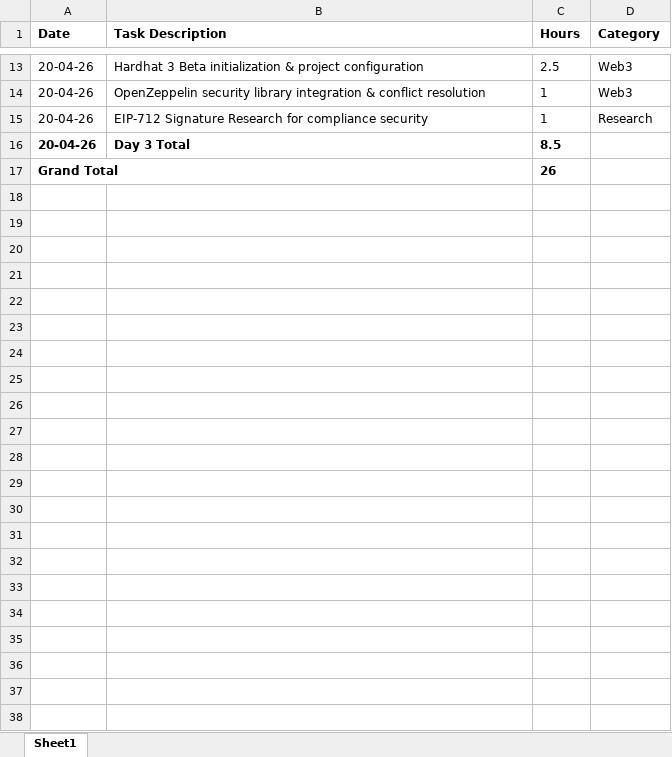
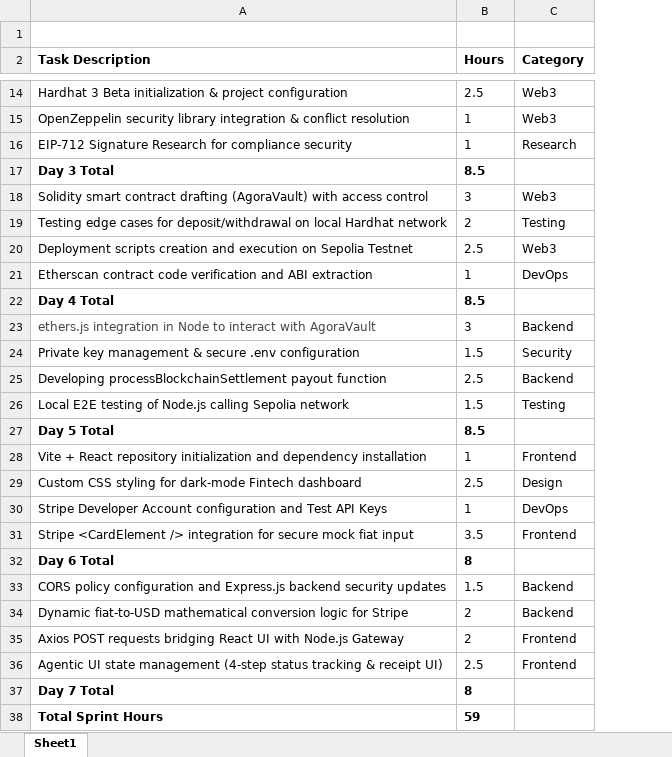
Before and after one commit to Harshxox/agora-link-bridge, an Excel workbook: docs/Man-Hours.xlsx, sheet Sheet1, drawn as a sheet; only a part is shown, gaps mark what is left out; values as stored, in another font and other column widths than the file's, no borders; removed rows and columns are numbered as before the commit, all else as after; the diff names each change by its address in the sheet, - before the commit and + after, or states it on an @@ line.

```diff
--- a/docs/Man-Hours.xlsx (sheet Sheet1)
+++ b/docs/Man-Hours.xlsx (sheet Sheet1)
-column A (Date), rows 13-16: all 20-04-26
+row 1: (empty)
-row 17: Grand Total |  | 26
+row 18: Solidity smart contract drafting (AgoraVault) with access control | 3 | Web3
+row 19: Testing edge cases for deposit/withdrawal on local Hardhat network | 2 | Testing
+row 20: Deployment scripts creation and execution on Sepolia Testnet | 2.5 | Web3
+row 21: Etherscan contract code verification and ABI extraction | 1 | DevOps
+row 22: Day 4 Total | 8.5
+row 23: ethers.js integration in Node to interact with AgoraVault | 3 | Backend
+row 24: Private key management & secure .env configuration | 1.5 | Security
+row 25: Developing processBlockchainSettlement payout function | 2.5 | Backend
+row 26: Local E2E testing of Node.js calling Sepolia network | 1.5 | Testing
+row 27: Day 5 Total | 8.5
+row 28: Vite + React repository initialization and dependency installation | 1 | Frontend
+row 29: Custom CSS styling for dark-mode Fintech dashboard | 2.5 | Design
+row 30: Stripe Developer Account configuration and Test API Keys | 1 | DevOps
+row 31: Stripe <CardElement /> integration for secure mock fiat input | 3.5 | Frontend
+row 32: Day 6 Total | 8
+row 33: CORS policy configuration and Express.js backend security updates | 1.5 | Backend
+row 34: Dynamic fiat-to-USD mathematical conversion logic for Stripe | 2 | Backend
+row 35: Axios POST requests bridging React UI with Node.js Gateway | 2 | Frontend
+row 36: Agentic UI state management (4-step status tracking & receipt UI) | 2.5 | Frontend
+row 37: Day 7 Total | 8
+row 38: Total Sprint Hours | 59
```
Also changed, not shown: 11 other files.
